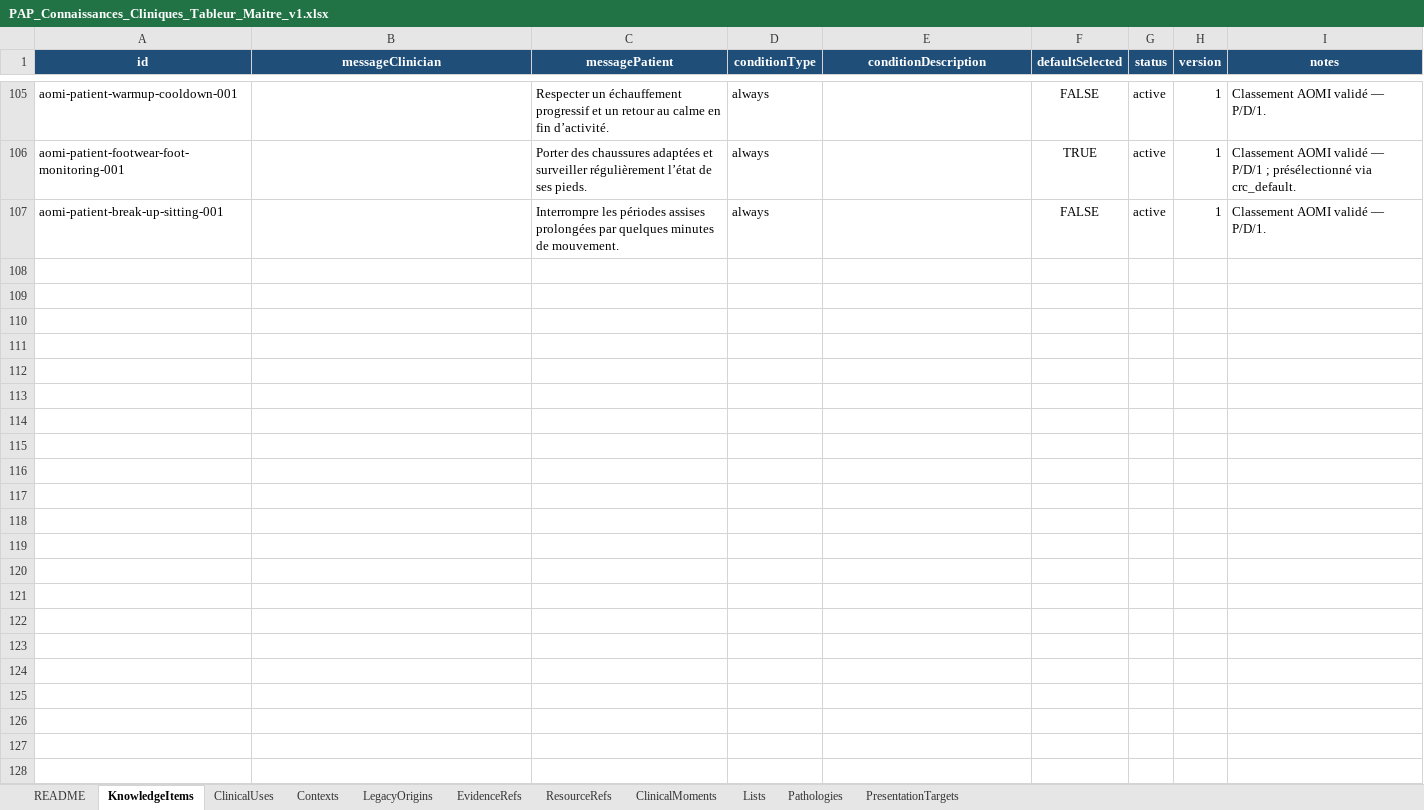
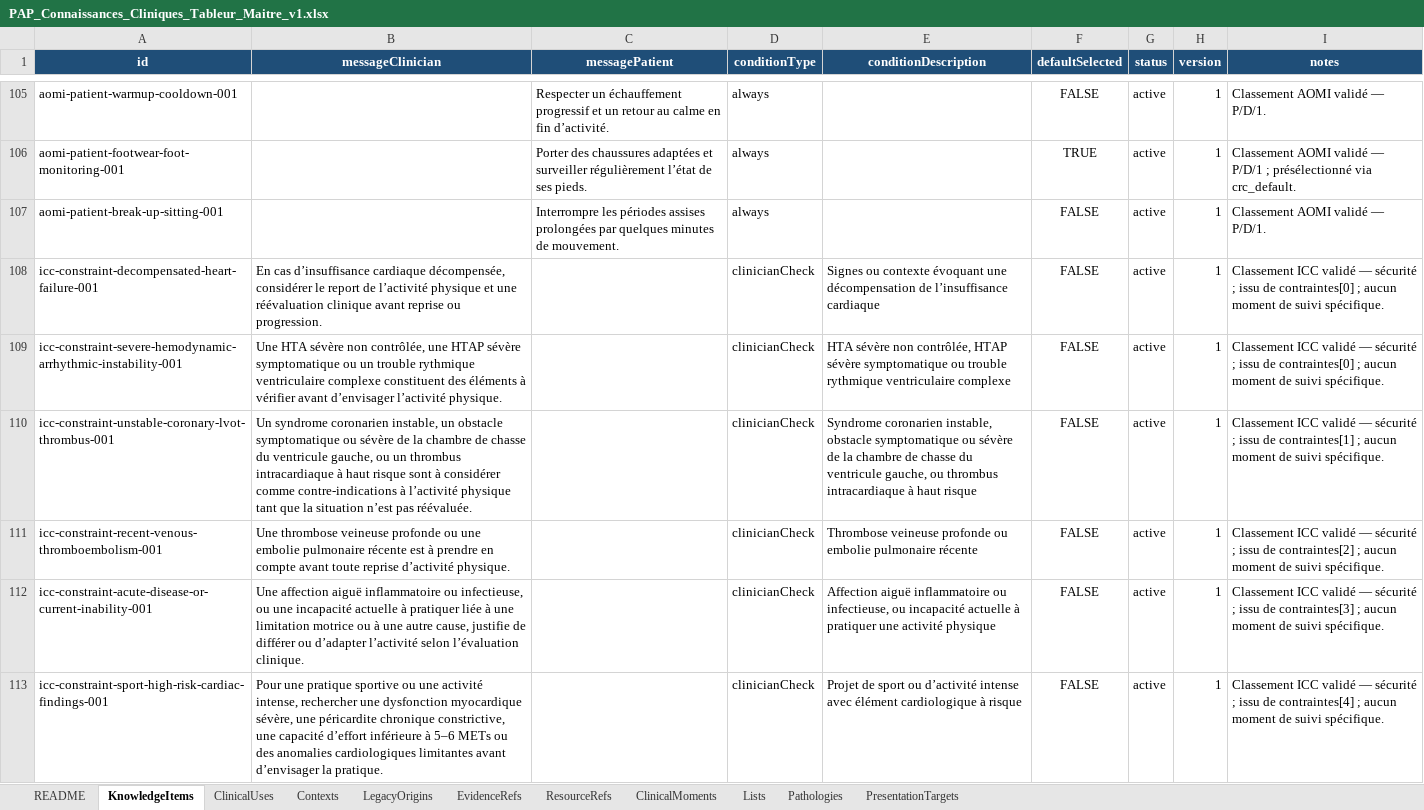
Before and after one commit to AbBe-web/PAP-Plateforme-dev, an Excel workbook: data/clinical-knowledge/PAP_Connaissances_Cliniques_Tableur_Maitre_v1.xlsx, sheet KnowledgeItems, drawn as a sheet; only a part is shown, gaps mark what is left out; values as stored, in another font and other column widths than the file's, no borders; table styles not drawn; the diff covers the shown part only; the diff names each change by its address in the sheet, - before the commit and + after, or states it on an @@ line.

Commit message:
feat(clinical-knowledge): add ICC items and follow-up moments

```diff
--- a/data/clinical-knowledge/PAP_Connaissances_Cliniques_Tableur_Maitre_v1.xlsx (sheet KnowledgeItems)
+++ b/data/clinical-knowledge/PAP_Connaissances_Cliniques_Tableur_Maitre_v1.xlsx (sheet KnowledgeItems)
+row 108: icc-constraint-decompensated-heart-failure-001 | En cas d’insuffisance cardiaque décompensée, considérer le report de l’activité physique et une réévaluation clinique avant reprise ou progression. |  | clinicianCheck | Signes ou contexte évoquant une décompensation de l’insuffisance cardiaque | FALSE | active | 1 | Classement ICC validé — sécurité ; issu de contraintes[0] ; aucun moment de suivi spécifique.
+row 109: icc-constraint-severe-hemodynamic-arrhythmic-instability-001 | Une HTA sévère non contrôlée, une HTAP sévère symptomatique ou un trouble rythmique ventriculaire complexe constituent des éléments à vérifier avant d’envisager l’activité physique. |  | clinicianCheck | HTA sévère non contrôlée, HTAP sévère symptomatique ou trouble rythmique ventriculaire complexe | FALSE | active | 1 | Classement ICC validé — sécurité ; issu de contraintes[0] ; aucun moment de suivi spécifique.
+row 110: icc-constraint-unstable-coronary-lvot-thrombus-001 | Un syndrome coronarien instable, un obstacle symptomatique ou sévère de la chambre de chasse du ventricule gauche, ou un thrombus intracardiaque à haut risque sont à considérer comme contre-indications à l’activité physique tant que la situation n’est pas réévaluée. |  | clinicianCheck | Syndrome coronarien instable, obstacle symptomatique ou sévère de la chambre de chasse du ventricule gauche, ou thrombus intracardiaque à haut risque | FALSE | active | 1 | Classement ICC validé — sécurité ; issu de contraintes[1] ; aucun moment de suivi spécifique.
+row 111: icc-constraint-recent-venous-thromboembolism-001 | Une thrombose veineuse profonde ou une embolie pulmonaire récente est à prendre en compte avant toute reprise d’activité physique. |  | clinicianCheck | Thrombose veineuse profonde ou embolie pulmonaire récente | FALSE | active | 1 | Classement ICC validé — sécurité ; issu de contraintes[2] ; aucun moment de suivi spécifique.
+row 112: icc-constraint-acute-disease-or-current-inability-001 | Une affection aiguë inflammatoire ou infectieuse, ou une incapacité actuelle à pratiquer liée à une limitation motrice ou à une autre cause, justifie de différer ou d’adapter l’activité selon l’évaluation clinique. |  | clinicianCheck | Affection aiguë inflammatoire ou infectieuse, ou incapacité actuelle à pratiquer une activité physique | FALSE | active | 1 | Classement ICC validé — sécurité ; issu de contraintes[3] ; aucun moment de suivi spécifique.
+row 113: icc-constraint-sport-high-risk-cardiac-findings-001 | Pour une pratique sportive ou une activité intense, rechercher une dysfonction myocardique sévère, une péricardite chronique constrictive, une capacité d’effort inférieure à 5–6 METs ou des anomalies cardiologiques limitantes avant d’envisager la pratique. |  | clinicianCheck | Projet de sport ou d’activité intense avec élément cardiologique à risque | FALSE | active | 1 | Classement ICC validé — sécurité ; issu de contraintes[4] ; aucun moment de suivi spécifique.
```
Also changed, not shown: 15 added rows elsewhere in this sheet, sheet LegacyOrigins, sheet ResourceRefs, sheet ClinicalUses, sheet Contexts, sheet ClinicalMoments, sheet PresentationTargets, 1 more sheet, 1 other file.
